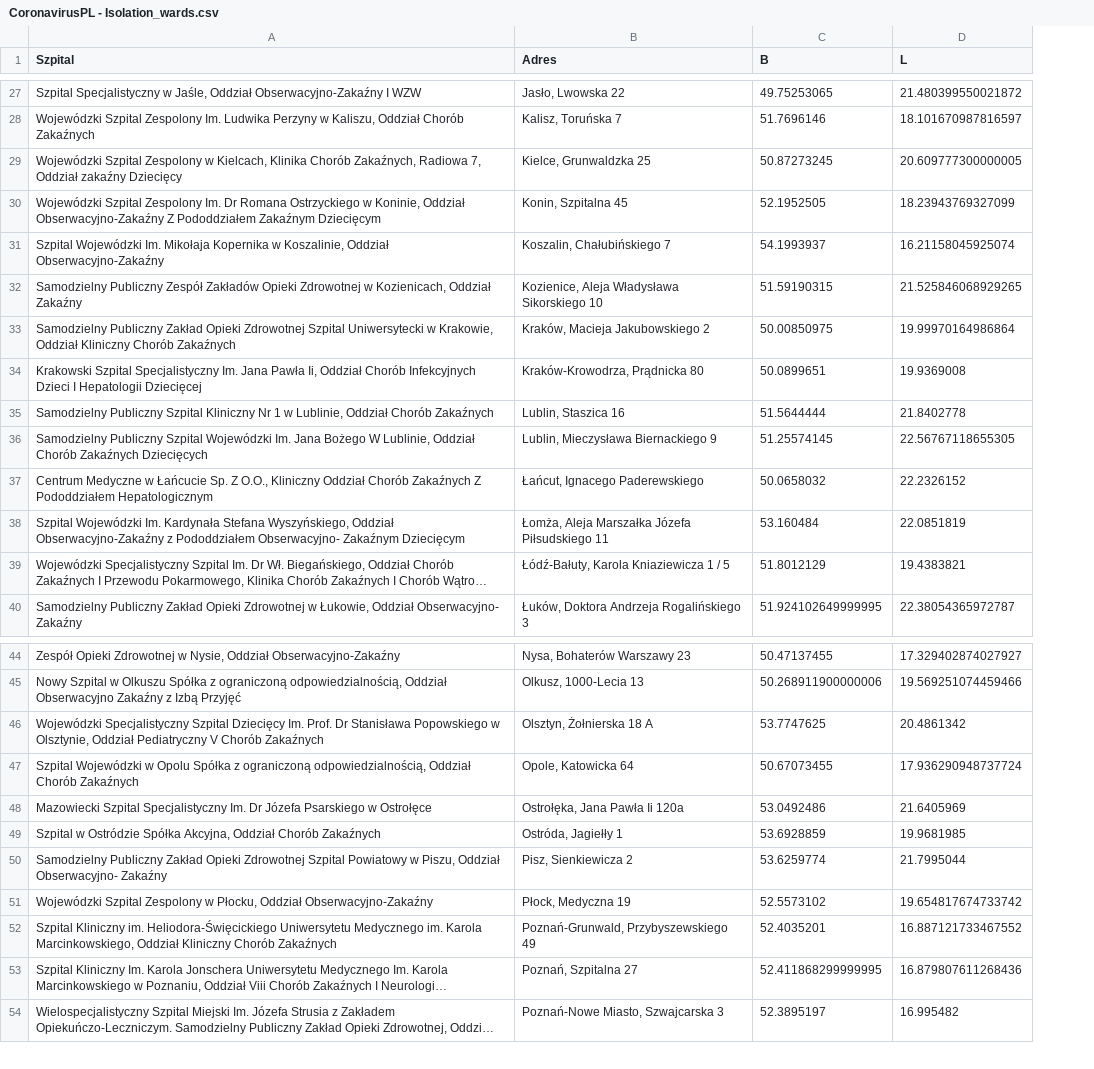
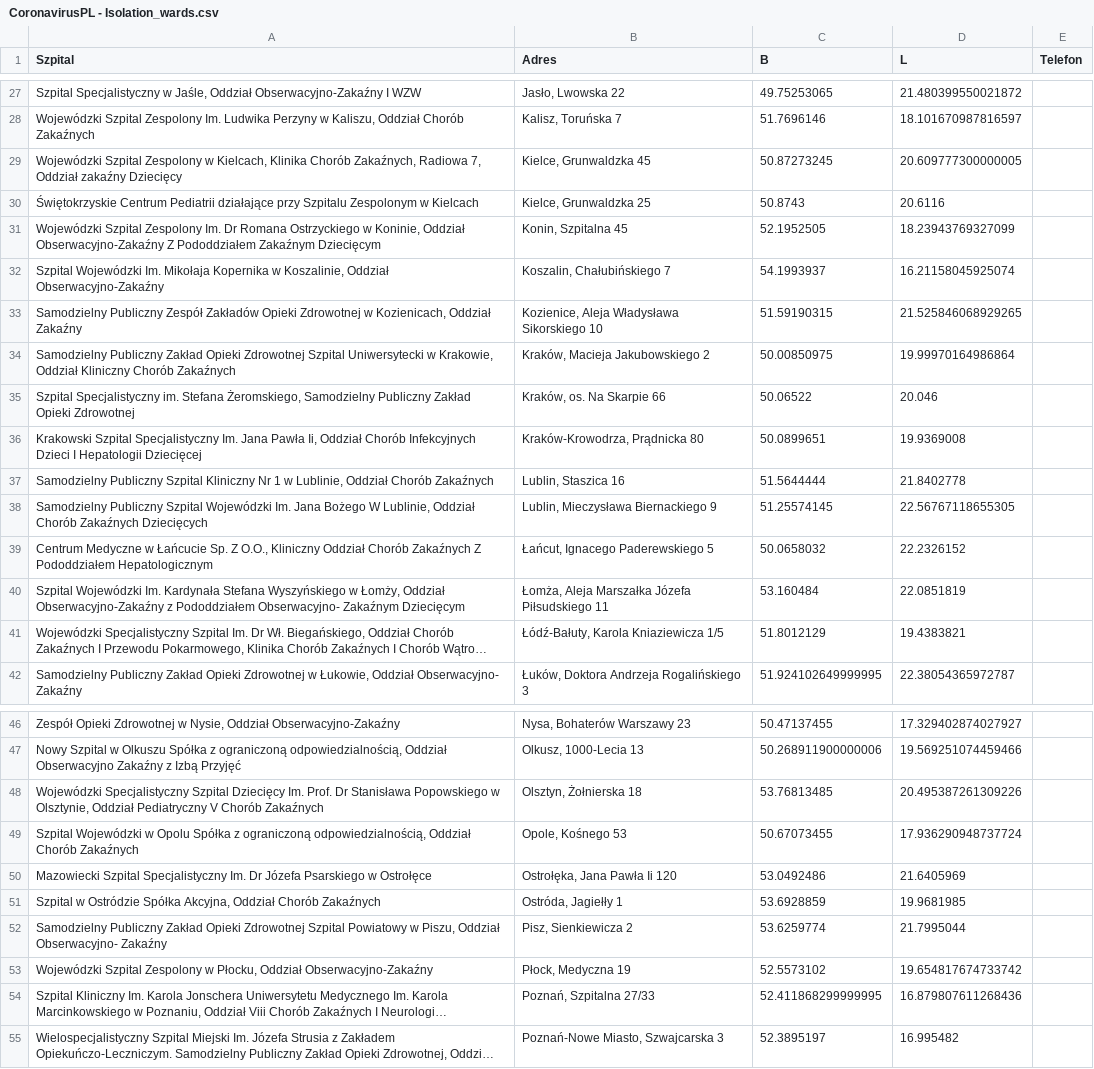
Before and after one commit to dtandev/coronavirus, a CSV file: data/CoronavirusPL - Isolation_wards.csv, drawn as a sheet; only a part is shown, gaps mark what is left out; long unchanged cells end in …; removed rows and columns are numbered as before the commit, all else as after; the diff covers the shown part only; the diff names each change by its address in the sheet, - before the commit and + after, or states it on an @@ line.

Commit message:
Update isolation_wards list and General data

```diff
--- a/data/CoronavirusPL - Isolation_wards.csv
+++ b/data/CoronavirusPL - Isolation_wards.csv
+column E (Telefon), empty
-B29 (Adres): Kielce, Grunwaldzka 25
+B29 (Adres): Kielce, Grunwaldzka 45
+row 30: Świętokrzyskie Centrum Pediatrii działające przy Szpitalu Zespolonym w Kielcach | Kielce, Grunwaldzka 25 | 50.8743 | 20.6116
+row 35: Szpital Specjalistyczny im. Stefana Żeromskiego, Samodzielny Publiczny Zakład Opieki Zdrowotnej | Kraków, os. Na Skarpie 66 | 50.06522 | 20.046
-B39 (Adres): Łańcut, Ignacego Paderewskiego
+B39 (Adres): Łańcut, Ignacego Paderewskiego 5
-A40 (Szpital): …Kardynała Stefana Wyszyńskiego, Oddział Obserwacyjno-Zakaźny…
+A40 (Szpital): …Kardynała Stefana Wyszyńskiego w Łomży, Oddział Obserwacyjno-Zakaźny…
-B41 (Adres): Łódź-Bałuty, Karola Kniaziewicza 1 / 5
+B41 (Adres): Łódź-Bałuty, Karola Kniaziewicza 1/5
-B48 (Adres): Olsztyn, Żołnierska 18 A
+B48 (Adres): Olsztyn, Żołnierska 18
-C48 (B): 53.7747625
+C48 (B): 53.76813485
-D48 (L): 20.4861342
+D48 (L): 20.495387261309226
-B49 (Adres): Opole, Katowicka 64
+B49 (Adres): Opole, Kośnego 53
-B50 (Adres): Ostrołęka, Jana Pawła Ii 120a
+B50 (Adres): Ostrołęka, Jana Pawła Ii 120
-row 52: Szpital Kliniczny im. Heliodora-Święcickiego Uniwersytetu Medycznego im. Karola Marcinkowskiego, Oddział Kliniczny Chorób Zakaźnych | Poznań-Grunwald, Przybyszewskiego 49 | 52.4035201 | 16.887121733467552
-B54 (Adres): Poznań, Szpitalna 27
+B54 (Adres): Poznań, Szpitalna 27/33
```
Also changed, not shown: 2 added rows and 9 edited cells elsewhere in this file, data/CoronavirusPL - General.csv.
